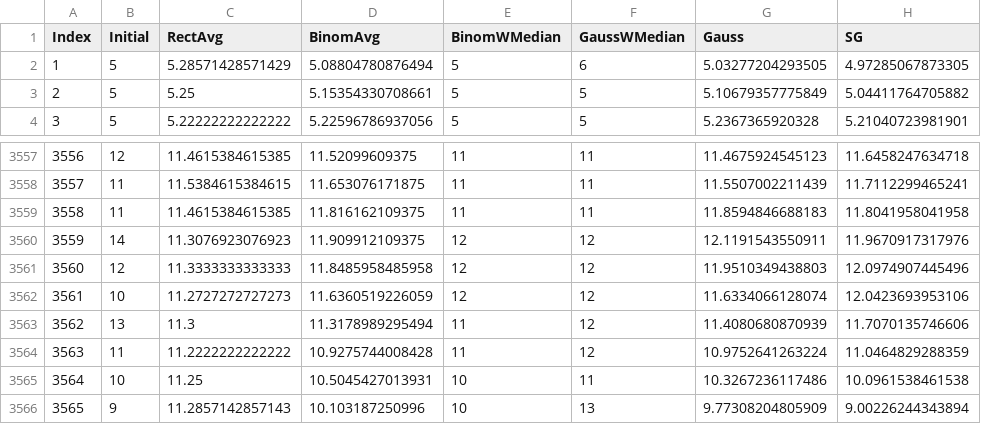
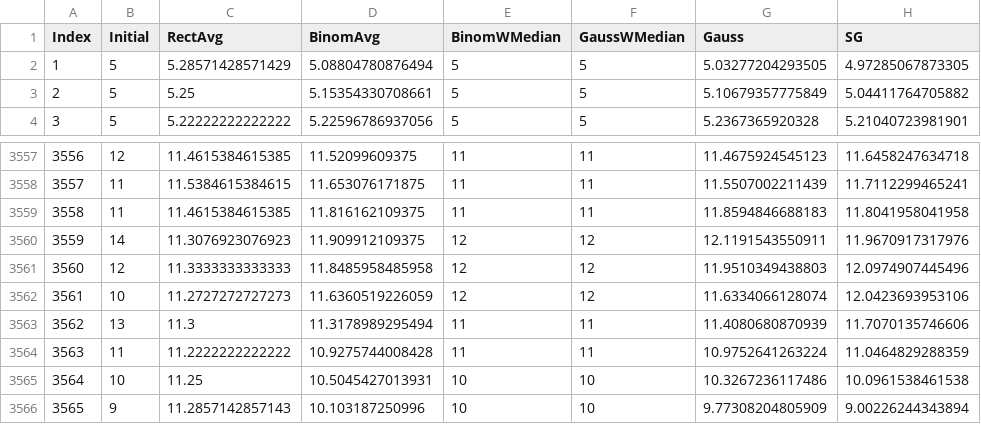
Before and after one commit to happybono/SonataSmooth, a CSV file: Validation/Artifacts/v2/MATLAB_Result_Adaptive_1.csv, drawn as a sheet; only a part is shown, gaps mark what is left out.

Commit message:
Add files via upload

```diff
--- a/Validation/Artifacts/v2/MATLAB_Result_Adaptive_1.csv
+++ b/Validation/Artifacts/v2/MATLAB_Result_Adaptive_1.csv
@@ -1,3 +1,3 @@
 Index,Initial,RectAvg,BinomAvg,BinomWMedian,GaussWMedian,Gauss,SG
-1,5,5.28571428571429,5.08804780876494,5,6,5.03277204293505,4.97285067873305
+1,5,5.28571428571429,5.08804780876494,5,5,5.03277204293505,4.97285067873305
 2,5,5.25,5.15354330708661,5,5,5.10679357775849,5.04411764705882
@@ -3562,5 +3562,5 @@ Index,Initial,RectAvg,BinomAvg,BinomWMedian,GaussWMedian,Gauss,SG
 3561,10,11.2727272727273,11.6360519226059,12,12,11.6334066128074,12.0423693953106
-3562,13,11.3,11.3178989295494,11,12,11.4080680870939,11.7070135746606
-3563,11,11.2222222222222,10.9275744008428,11,12,10.9752641263224,11.0464829288359
-3564,10,11.25,10.5045427013931,10,11,10.3267236117486,10.0961538461538
-3565,9,11.2857142857143,10.103187250996,10,13,9.77308204805909,9.00226244343894
+3562,13,11.3,11.3178989295494,11,11,11.4080680870939,11.7070135746606
+3563,11,11.2222222222222,10.9275744008428,11,11,10.9752641263224,11.0464829288359
+3564,10,11.25,10.5045427013931,10,10,10.3267236117486,10.0961538461538
+3565,9,11.2857142857143,10.103187250996,10,10,9.77308204805909,9.00226244343894
```
